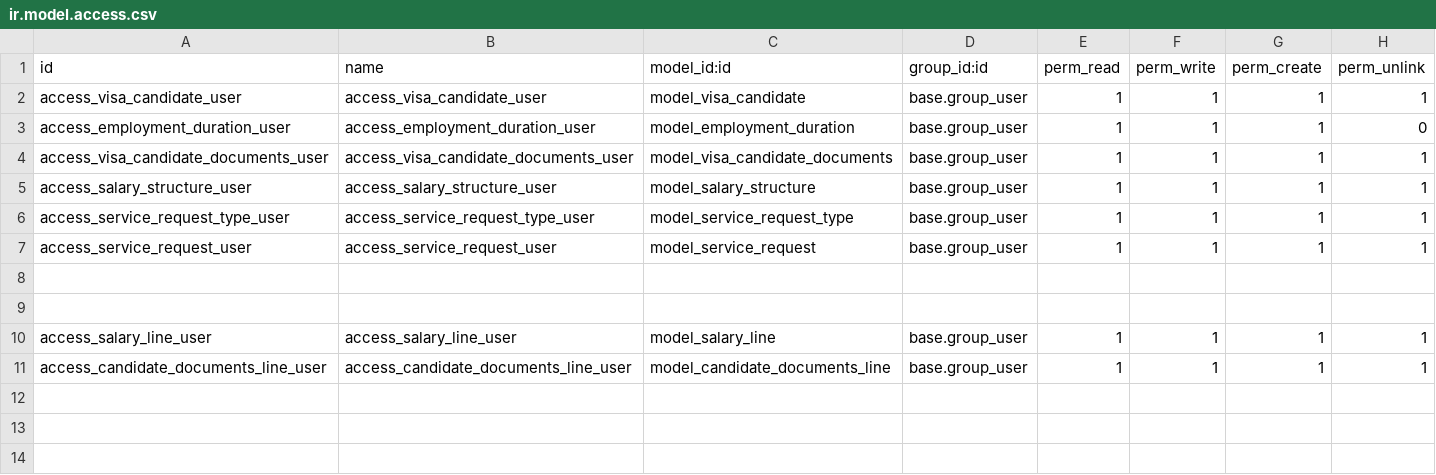
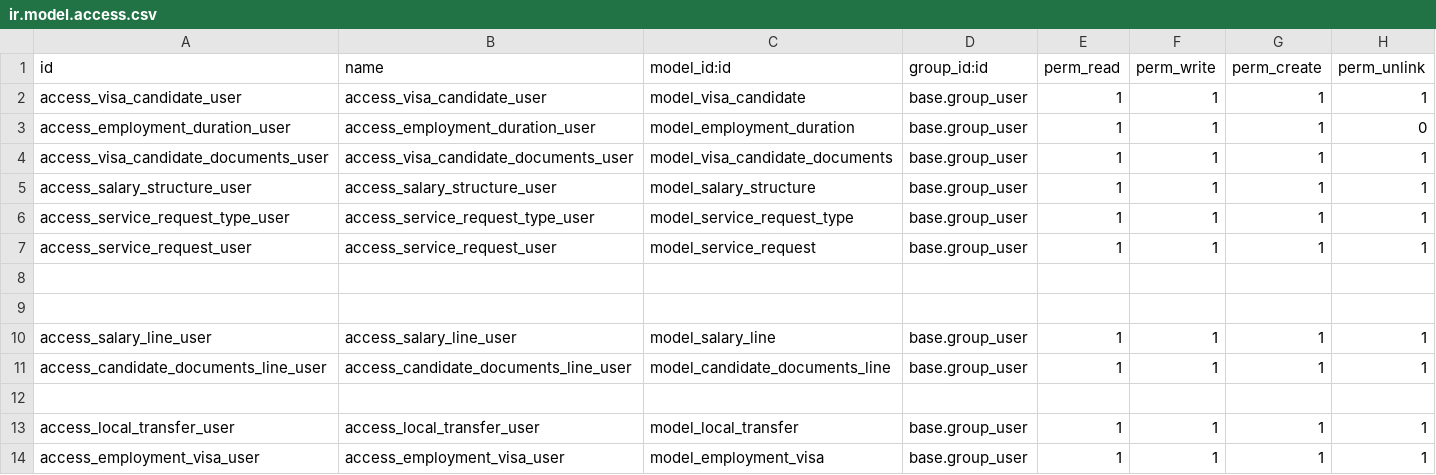
Before and after one commit to Deekshithhm27/amaalcom-odoo, a CSV file: visa_process/security/ir.model.access.csv, drawn as a sheet; the diff names each change by its address in the sheet, - before the commit and + after, or states it on an @@ line.

Commit message:
Changed functionalities w.r.t local transfer and employment visa

```diff
--- a/visa_process/security/ir.model.access.csv
+++ b/visa_process/security/ir.model.access.csv
+row 12: (empty)
+row 13: access_local_transfer_user | access_local_transfer_user | model_local_transfer | base.group_user | 1 | 1 | 1 | 1
+row 14: access_employment_visa_user | access_employment_visa_user | model_employment_visa | base.group_user | 1 | 1 | 1 | 1
```
Also changed, not shown: 14 other files.
